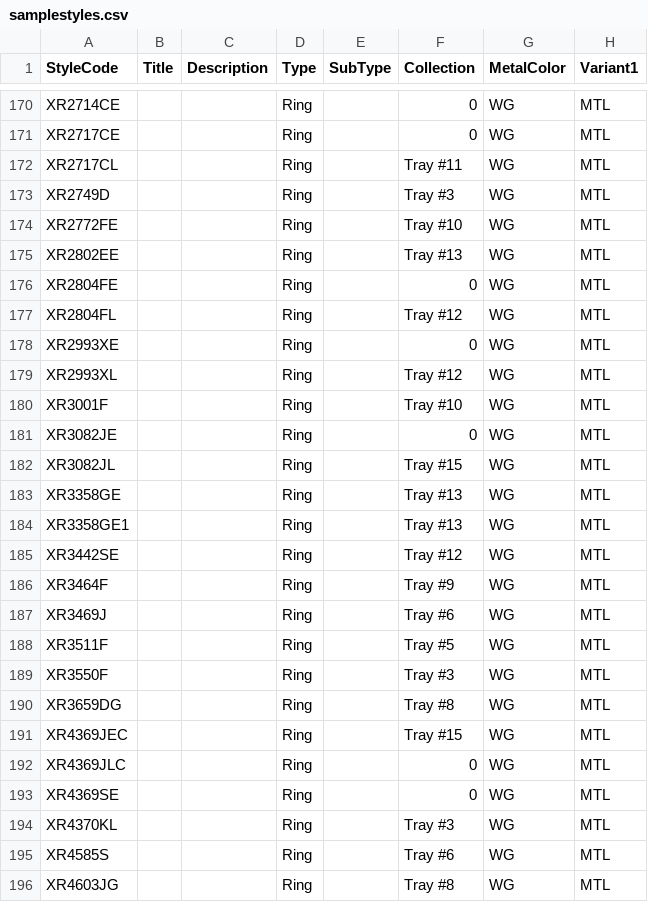
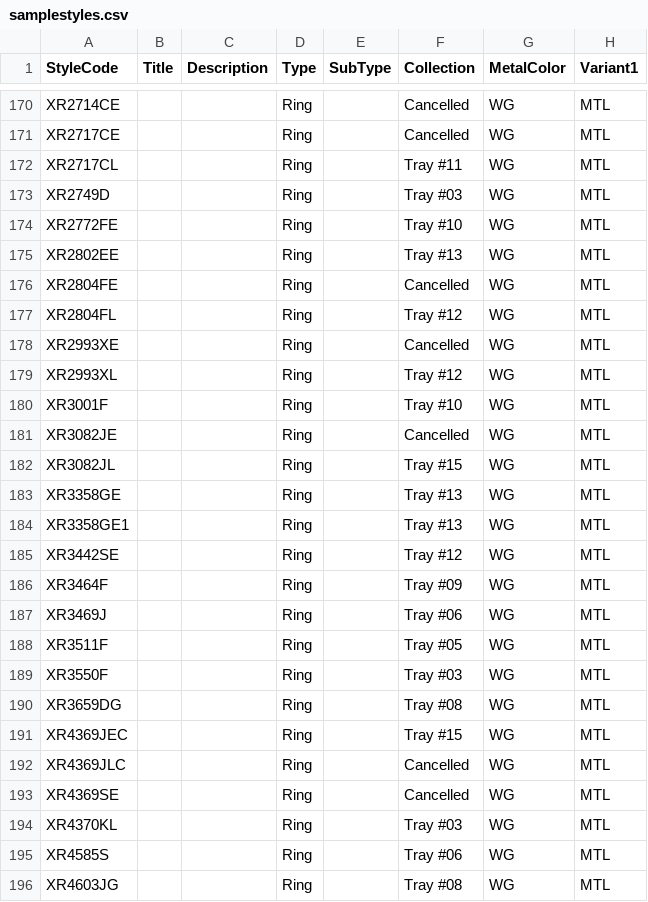
Before and after one commit to niravpmehta/jewelry-data, a CSV file: samplestyles.csv, drawn as a sheet; only a part is shown, gaps mark what is left out; the diff covers the shown part only; the diff names each change by its address in the sheet, - before the commit and + after, or states it on an @@ line.

```diff
--- a/samplestyles.csv
+++ b/samplestyles.csv
-F170:F171 (Collection): 0
+F170:F171 (Collection): Cancelled
-F173 (Collection): Tray #3
+F173 (Collection): Tray #03
-F176 (Collection): 0
+F176 (Collection): Cancelled
-F178 (Collection): 0
+F178 (Collection): Cancelled
-F181 (Collection): 0
+F181 (Collection): Cancelled
-F186 (Collection): Tray #9
+F186 (Collection): Tray #09
-F187 (Collection): Tray #6
+F187 (Collection): Tray #06
-F188 (Collection): Tray #5
+F188 (Collection): Tray #05
-F189 (Collection): Tray #3
+F189 (Collection): Tray #03
-F190 (Collection): Tray #8
+F190 (Collection): Tray #08
-F192:F193 (Collection): 0
+F192:F193 (Collection): Cancelled
-F194 (Collection): Tray #3
+F194 (Collection): Tray #03
-F195 (Collection): Tray #6
+F195 (Collection): Tray #06
-F196 (Collection): Tray #8
+F196 (Collection): Tray #08
```
Also changed, not shown: 155 edited cells elsewhere in this file.
